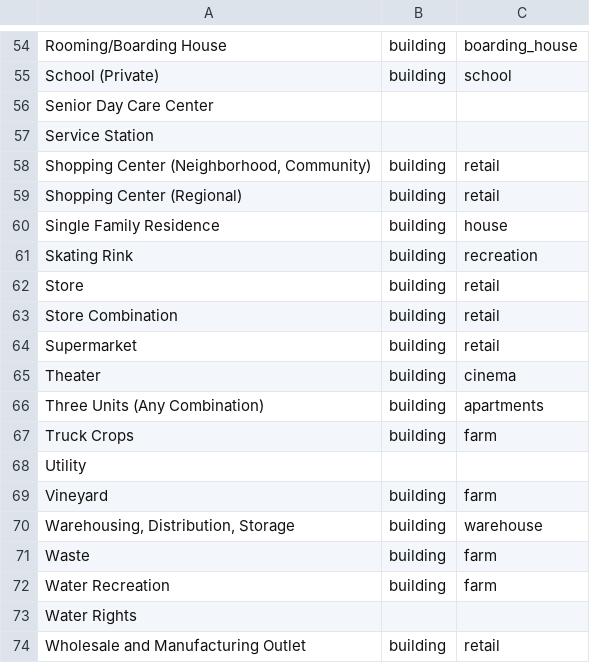
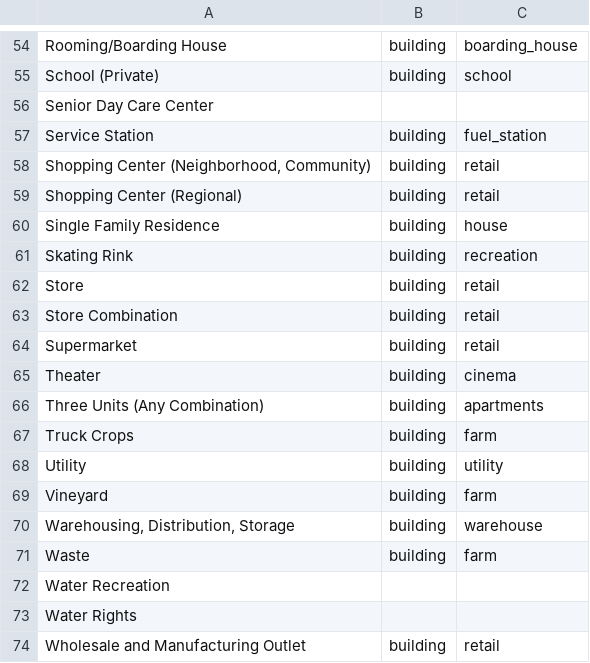
Before and after one commit to osmlab/labuildings, a CSV file: mappings_csv/SpecificUs.csv, drawn as a sheet; only a part is shown, gaps mark what is left out.

Commit message:
updated mapping_csv based on edits in spreadsheet

```diff
--- a/mappings_csv/SpecificUs.csv
+++ b/mappings_csv/SpecificUs.csv
@@ -56,3 +56,3 @@ School (Private),building,school
 Senior Day Care Center,,
-Service Station,,
+Service Station,building,fuel_station
 "Shopping Center (Neighborhood, Community)",building,retail
@@ -67,3 +67,3 @@ Three Units (Any Combination),building,apartments
 Truck Crops,building,farm
-Utility,,
+Utility,building,utility
 Vineyard,building,farm
@@ -71,3 +71,3 @@ Vineyard,building,farm
 Waste,building,farm
-Water Recreation,building,farm
+Water Recreation,,
 Water Rights,,
```
Also changed, not shown: mappings_csv/GeneralUse.csv.
